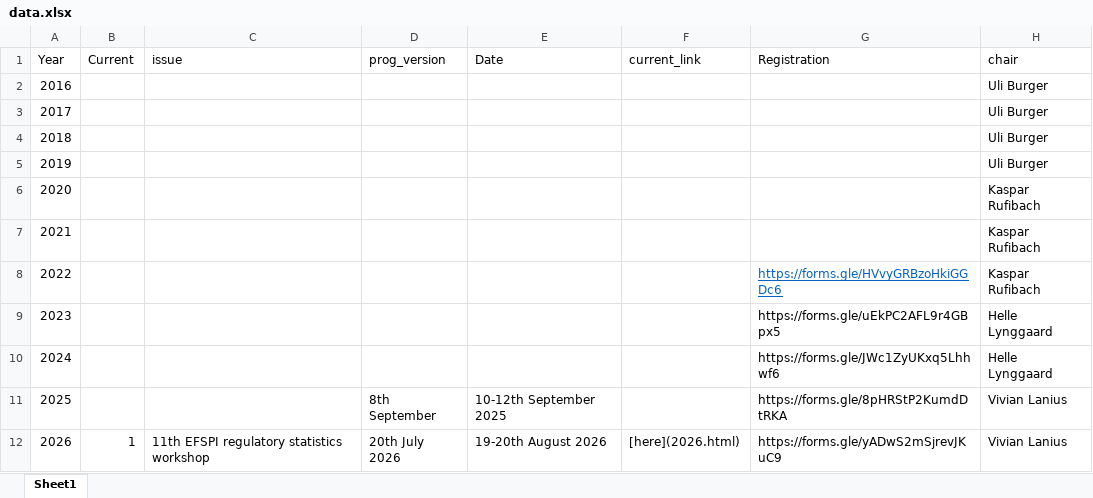
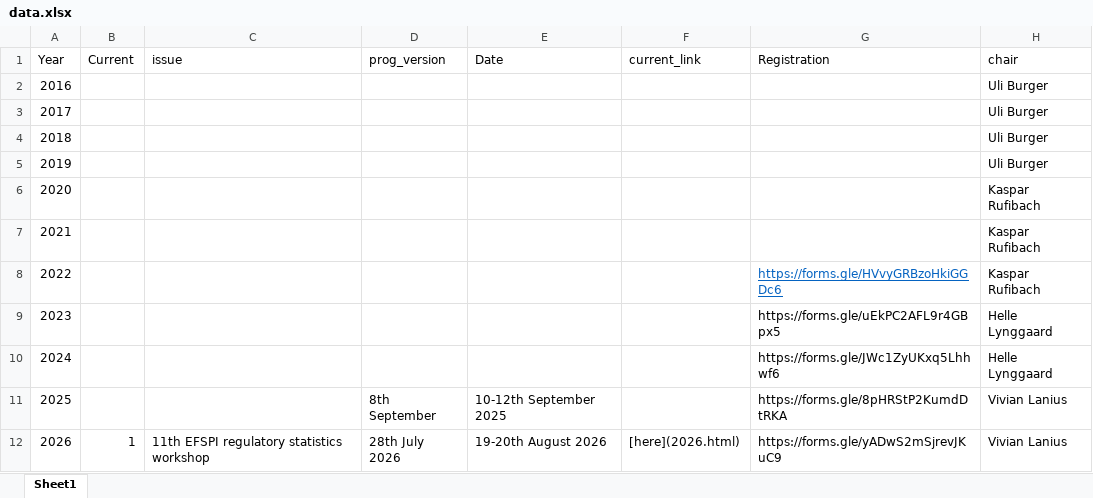
Before and after one commit to efspieurope/workshop, an Excel workbook: data/data.xlsx, sheet Sheet1, drawn as a sheet; only a part is shown; values as stored, in another font and other column widths than the file's, no borders; the diff names each change by its address in the sheet, - before the commit and + after, or states it on an @@ line.

```diff
--- a/data/data.xlsx (sheet Sheet1)
+++ b/data/data.xlsx (sheet Sheet1)
-D12 (prog_version): 20th July 2026
+D12 (prog_version): 28th July 2026
```
Also changed, not shown: 15 other files.
